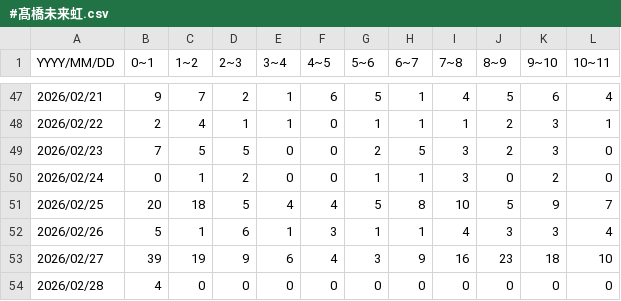
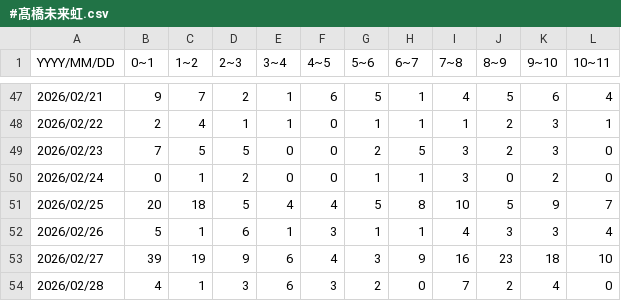
Before and after one commit to 46memorybit/tweet, a CSV file: logs/日向坂46メンバー名/#髙橋未来虹.csv, drawn as a sheet; only a part is shown, gaps mark what is left out; the diff names each change by its address in the sheet, - before the commit and + after, or states it on an @@ line.

Commit message:
update #髙橋未来虹

```diff
--- a/logs/日向坂46メンバー名/#髙橋未来虹.csv
+++ b/logs/日向坂46メンバー名/#髙橋未来虹.csv
-C54 (1~2): 0
+C54 (1~2): 1
-D54 (2~3): 0
+D54 (2~3): 3
-E54 (3~4): 0
+E54 (3~4): 6
-F54 (4~5): 0
+F54 (4~5): 3
-G54 (5~6): 0
+G54 (5~6): 2
-I54 (7~8): 0
+I54 (7~8): 7
-J54 (8~9): 0
+J54 (8~9): 2
-K54 (9~10): 0
+K54 (9~10): 4
```
